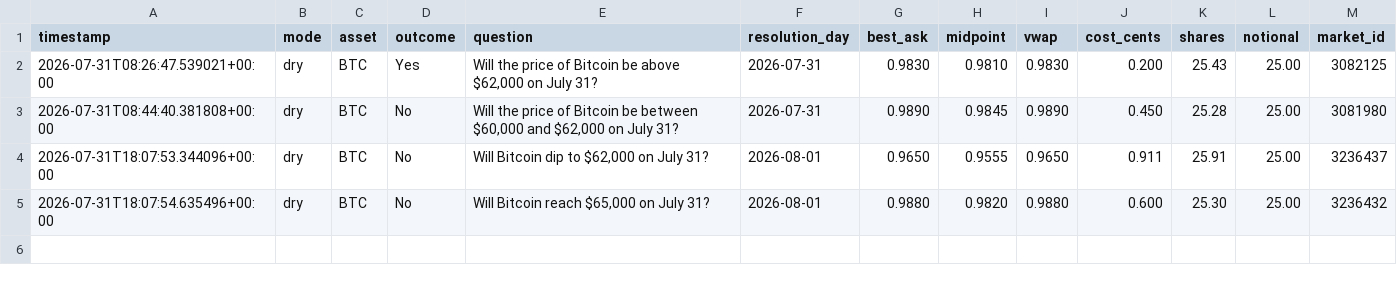
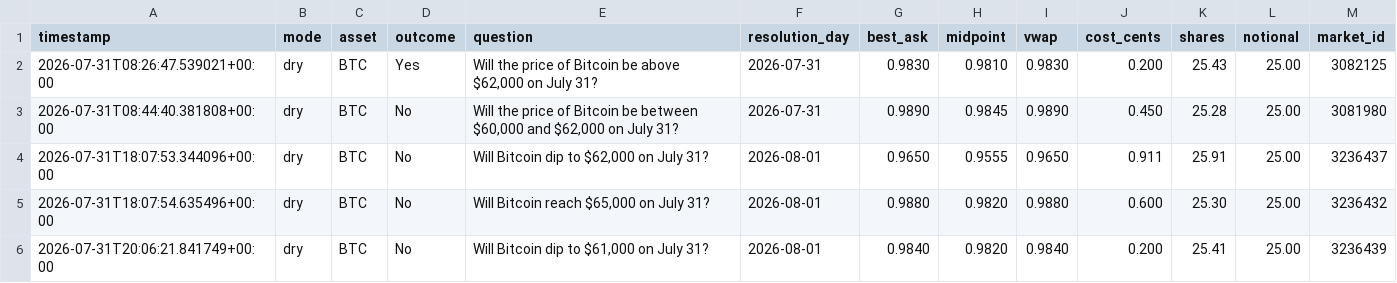
Before and after one commit to Roar-Coin/hindsight-bot, a CSV file: trades.csv, drawn as a sheet; the diff names each change by its address in the sheet, - before the commit and + after, or states it on an @@ line.

```diff
--- a/trades.csv
+++ b/trades.csv
+row 6: 2026-07-31T20:06:21.841749+00:00 | dry | BTC | No | Will Bitcoin dip to $61,000 on July 31? | 2026-08-01 | 0.9840 | 0.9820 | 0.9840 | 0.200 | 25.41 | 25.00 | 3236439
```
Also changed, not shown: 1 other file.
